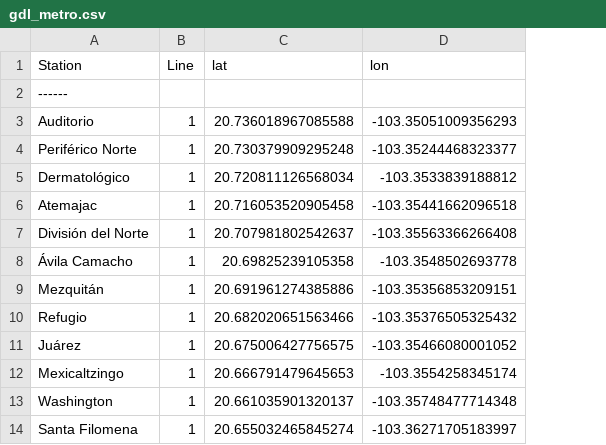
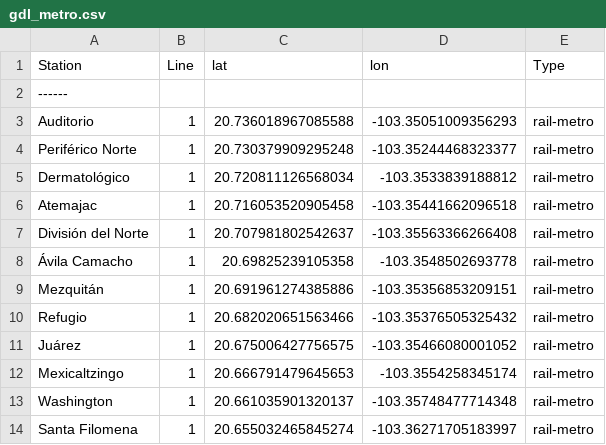
Before and after one commit to VAlexandrov911/GDL_transport_map, a CSV file: gdl_metro.csv, drawn as a sheet; only a part is shown; the diff covers the shown part only; the diff names each change by its address in the sheet, - before the commit and + after, or states it on an @@ line.

```diff
--- a/gdl_metro.csv
+++ b/gdl_metro.csv
+column E (Type), rows 3-14: all rail-metro
```
Also changed, not shown: 28 added rows elsewhere in this file, 1 other file.
